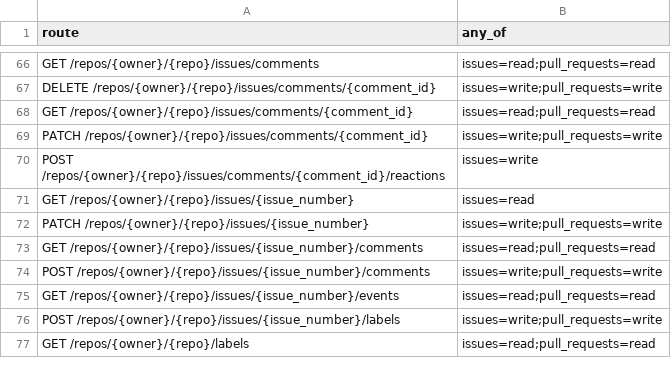
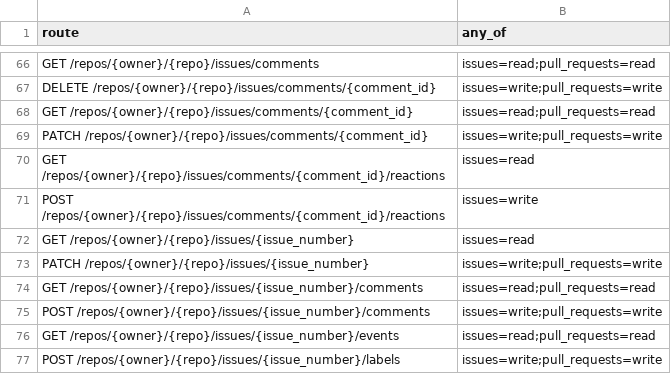
Before and after one commit to bartsmykla/hubdouble, a TSV file: docs/inventory/rest-installation-permissions.tsv, drawn as a sheet; only a part is shown, gaps mark what is left out; the shorter side is filled out with more unchanged rows.

Commit message:
fix(xtask): include smoke routes in the rest inventory
The coverage gate now requires a successful answer for the issue comment reactions read. Register the Issues read grant that GitHub documents for that route.

Signed-off-by: Bart Smykla <bartek@smykla.com>

```diff
--- a/docs/inventory/rest-installation-permissions.tsv
+++ b/docs/inventory/rest-installation-permissions.tsv
@@ -69,2 +69,3 @@ GET /repos/{owner}/{repo}/issues/comments/{comment_id}	issues=read;pull_requests
 PATCH /repos/{owner}/{repo}/issues/comments/{comment_id}	issues=write;pull_requests=write
+GET /repos/{owner}/{repo}/issues/comments/{comment_id}/reactions	issues=read
 POST /repos/{owner}/{repo}/issues/comments/{comment_id}/reactions	issues=write
```
Also changed, not shown: 3 other files.
